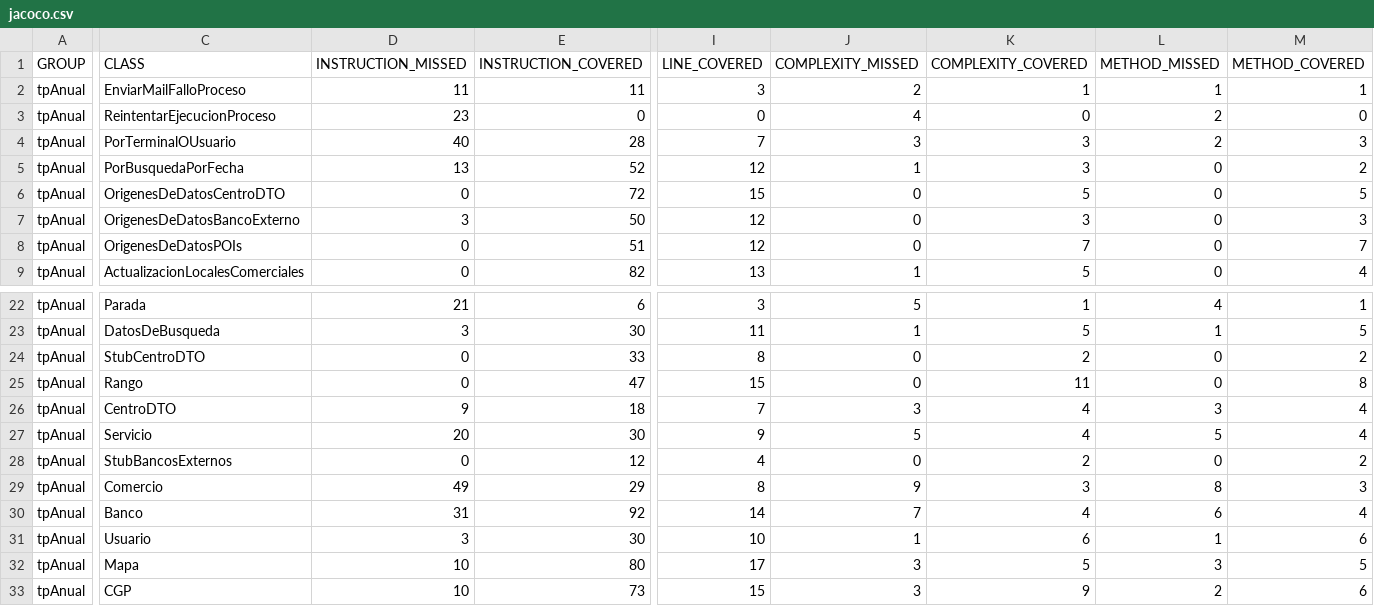
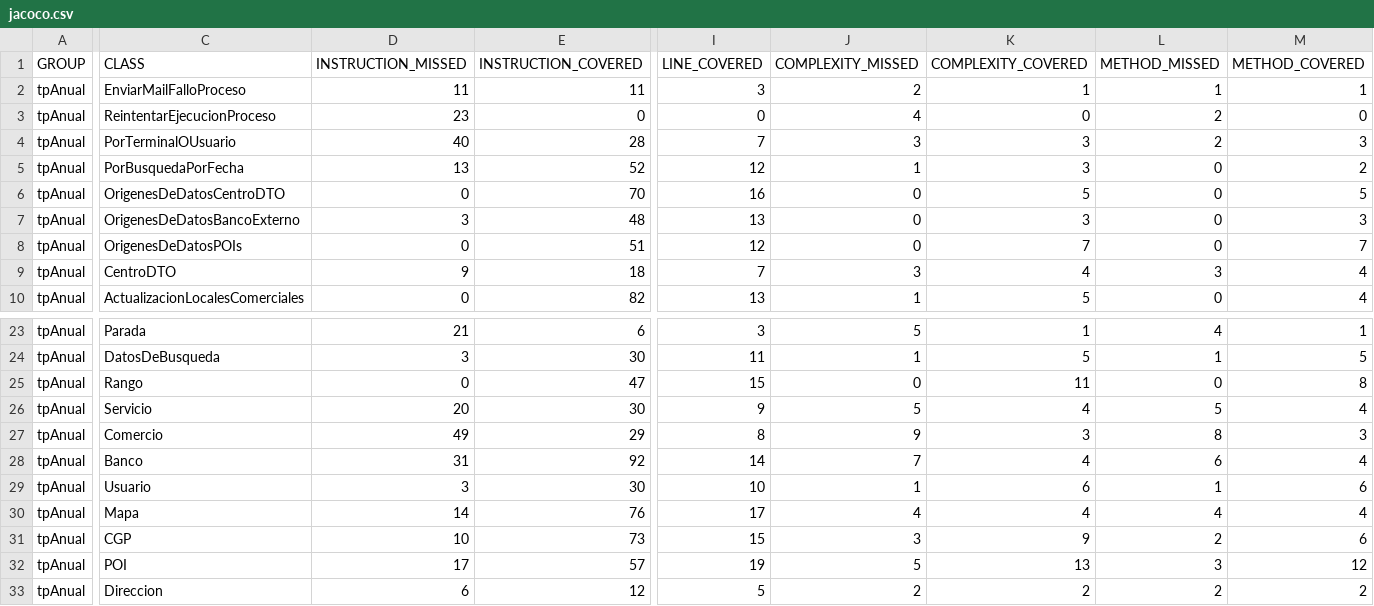
Before and after one commit to leilaweicman/2016-group-02, a CSV file: jacoco.csv, drawn as a sheet; only a part is shown, gaps mark what is left out; the shorter side is filled out with more unchanged rows; removed rows and columns are numbered as before the commit, all else as after; rows hold the shown columns only; the diff names each change by its address in the sheet, - before the commit and + after, or states it on an @@ line.

```diff
--- a/jacoco.csv
+++ b/jacoco.csv
-E6 (INSTRUCTION_COVERED): 72
+E6 (INSTRUCTION_COVERED): 70
-I6 (LINE_COVERED): 15
+I6 (LINE_COVERED): 16
-E7 (INSTRUCTION_COVERED): 50
+E7 (INSTRUCTION_COVERED): 48
-I7 (LINE_COVERED): 12
+I7 (LINE_COVERED): 13
+row 9: tpAnual | CentroDTO | 9 | 18 | 7 | 3 | 4 | 3 | 4
-row 24: tpAnual | StubCentroDTO | 0 | 33 | 8 | 0 | 2 | 0 | 2
-row 26: tpAnual | CentroDTO | 9 | 18 | 7 | 3 | 4 | 3 | 4
-row 28: tpAnual | StubBancosExternos | 0 | 12 | 4 | 0 | 2 | 0 | 2
-D30 (INSTRUCTION_MISSED): 10
+D30 (INSTRUCTION_MISSED): 14
-E30 (INSTRUCTION_COVERED): 80
+E30 (INSTRUCTION_COVERED): 76
-J30 (COMPLEXITY_MISSED): 3
+J30 (COMPLEXITY_MISSED): 4
-K30 (COMPLEXITY_COVERED): 5
+K30 (COMPLEXITY_COVERED): 4
-L30 (METHOD_MISSED): 3
+L30 (METHOD_MISSED): 4
-M30 (METHOD_COVERED): 5
+M30 (METHOD_COVERED): 4
```
Also changed, not shown: 23 other files.
